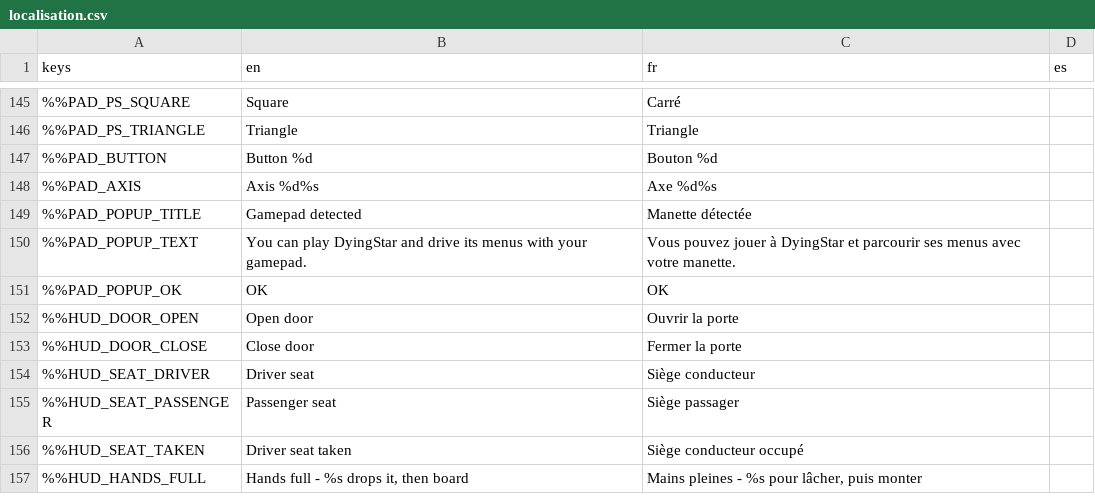
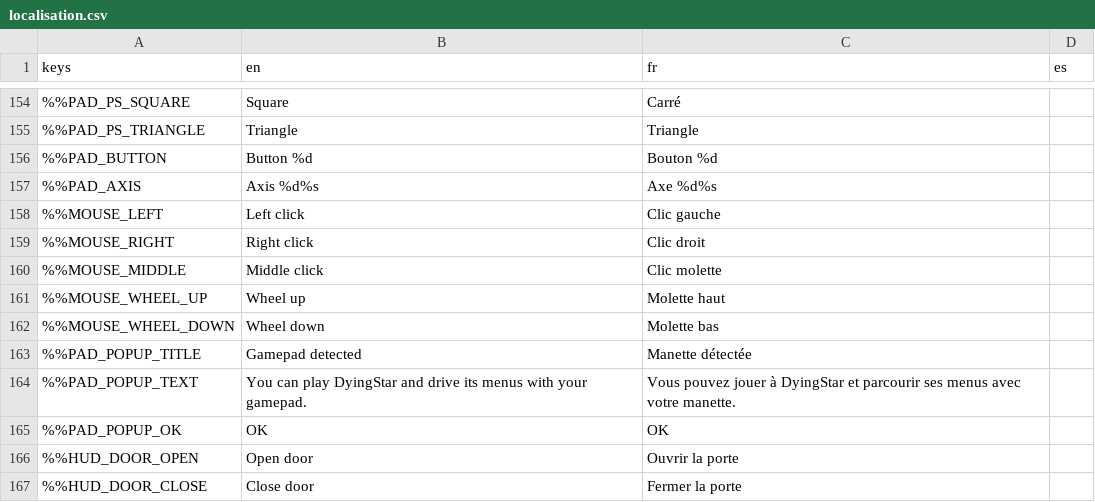
Before and after one commit to DyingStar-game/DyingStar, a CSV file: tools/localization/localisation.csv, drawn as a sheet; only a part is shown, gaps mark what is left out; the shorter side is filled out with more unchanged rows; the diff covers the shown part only; the diff names each change by its address in the sheet, - before the commit and + after, or states it on an @@ line.

Commit message:
feat(star map): every gesture rebindable, the help line names the player's keys
Select (twice: go there), reset the view, turn the view (hold), the wheel's zoom
steps and the right stick's turn were hard-wired to mouse buttons and look_* in
star_map.gd, and missing from Settings > Controls. They are now actions listed
under General > Star map: star_map_select (left click / A), star_map_reset (right
click / X, the pad had none), star_map_orbit (middle click), star_map_zoom_step_in
/ _out (wheel), star_map_orbit_left/right/up/down (right stick). A key or a pad
button bound to select clicks at the pointer; twice within 400 ms is its double
click, as A already was.

The help line leaves the top left corner for the bottom centre, and is built by
StarMapHelp from the bindings of the device in hand: a rebound gesture shows its
new key, an unbound one is left out, the pad line names the whole stick. Mouse
buttons are named in the game's language (InputLabel), on the Controls page too.

```diff
--- a/tools/localization/localisation.csv
+++ b/tools/localization/localisation.csv
+row 158: %%MOUSE_LEFT | Left click | Clic gauche
+row 159: %%MOUSE_RIGHT | Right click | Clic droit
+row 160: %%MOUSE_MIDDLE | Middle click | Clic molette
+row 161: %%MOUSE_WHEEL_UP | Wheel up | Molette haut
+row 162: %%MOUSE_WHEEL_DOWN | Wheel down | Molette bas
```
Also changed, not shown: 17 added rows, 1 removed row and 4 edited cells elsewhere in this file, 10 other files.
